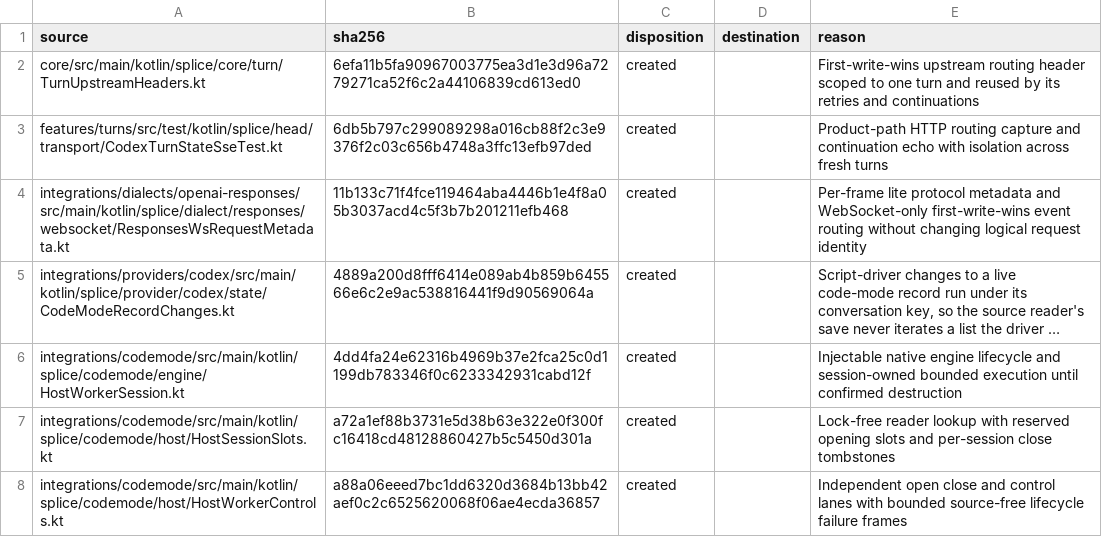
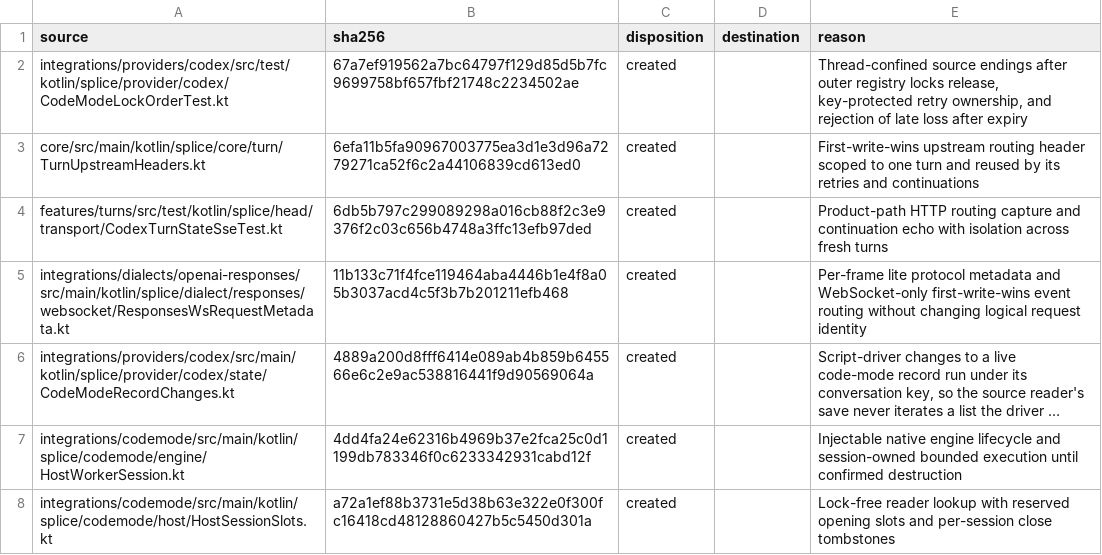
Before and after one commit to torad-labs/splice, a TSV file: .dev/restructure/capabilities.tsv, drawn as a sheet; only a part is shown; the shorter side is filled out with more unchanged rows; long unchanged cells end in …; the diff names each change by its address in the sheet, - before the commit and + after, or states it on an @@ line.

Commit message:
chore(census): account for the registry source lock tests

```diff
--- a/.dev/restructure/capabilities.tsv
+++ b/.dev/restructure/capabilities.tsv
+row 2: integrations/providers/codex/src/test/kotlin/splice/provider/codex/CodeModeLockOrderTest.kt | 67a7ef919562a7bc64797f129d85d5b7fc9699758bf657fbf21748c2234502ae | created |  | Thread-confined source endings after outer registry locks release, key-protected retry ownership, and rejection of late loss after expiry
```
